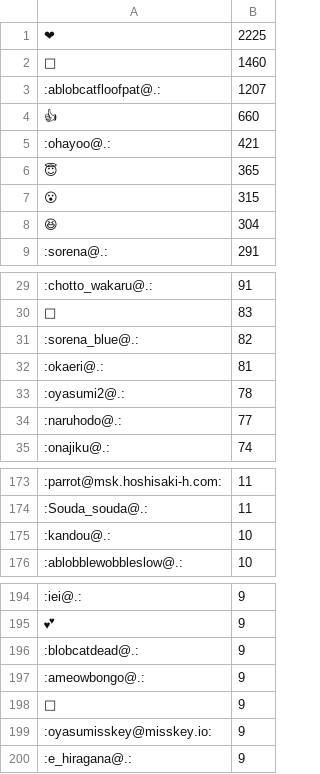
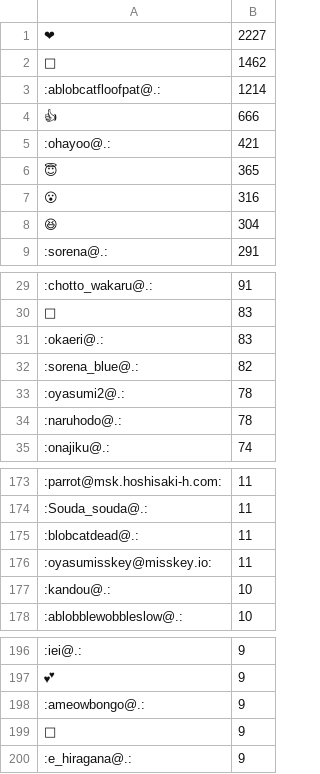
Before and after one commit to haborite/emoji_ski, a CSV file: misskey.cf/misskey.cf.csv, drawn as a sheet; only a part is shown, gaps mark what is left out; the diff covers the shown part only.

```diff
--- a/misskey.cf/misskey.cf.csv
+++ b/misskey.cf/misskey.cf.csv
@@ -1,8 +1,8 @@
-❤,2225
-🎉,1460
-:ablobcatfloofpat@.:,1207
-👍,660
+❤,2227
+🎉,1462
+:ablobcatfloofpat@.:,1214
+👍,666
 :ohayoo@.:,421
 😇,365
-😮,315
+😮,316
 😆,304
@@ -30,6 +30,6 @@
 🙌,83
+:okaeri@.:,83
 :sorena_blue@.:,82
-:okaeri@.:,81
 :oyasumi2@.:,78
-:naruhodo@.:,77
+:naruhodo@.:,78
 :onajiku@.:,74
@@ -174,2 +174,4 @@
 :Souda_souda@.:,11
+:blobcatdead@.:,11
+:oyasumisskey@misskey.io:,11
 :kandou@.:,10
@@ -195,6 +197,4 @@
 💕,9
-:blobcatdead@.:,9
 :ameowbongo@.:,9
 🏩,9
-:oyasumisskey@misskey.io:,9
 :e_hiragana@.:,9
```
Also changed, not shown: 3 added rows, 3 removed rows and 3 edited cells elsewhere in this file, misskey.io/misskey.io.csv, misskey.noellabo.jp/misskey.noellabo.jp.csv, 4 other files.
